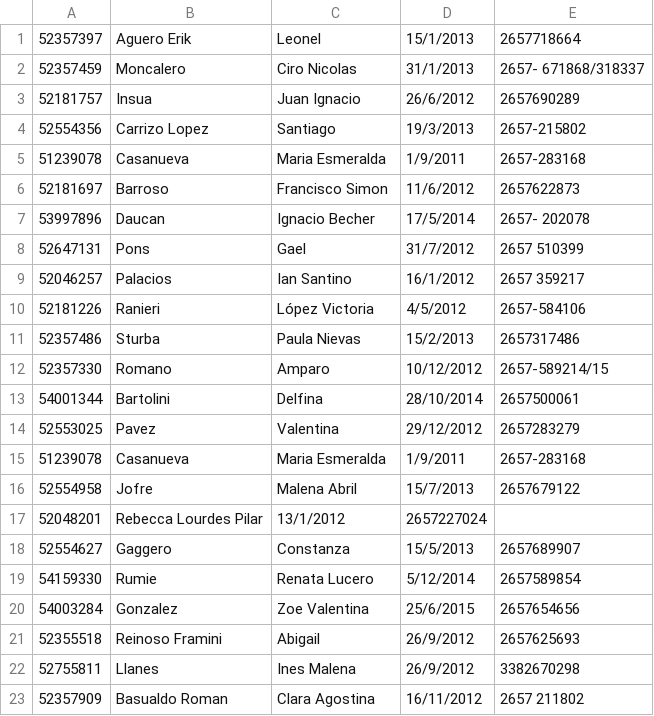
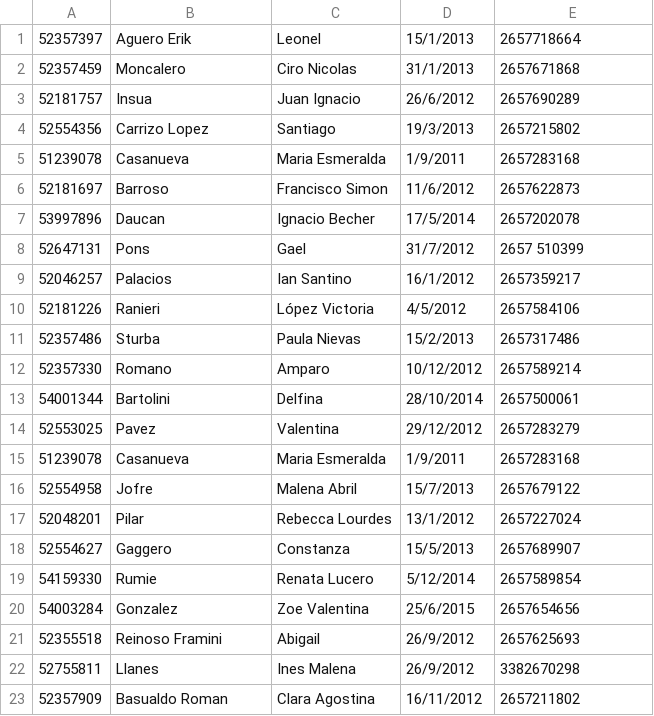
Before and after one commit to altabam/newbery, a CSV file: configuracion/migrations/categoriaMiniMixto.csv, drawn as a sheet.

Commit message:
subir categorias basquet agregado de jugadores categoria

```diff
--- a/configuracion/migrations/categoriaMiniMixto.csv
+++ b/configuracion/migrations/categoriaMiniMixto.csv
@@ -1,18 +1,18 @@
 52357397,Aguero Erik,Leonel,15/1/2013,2657718664,,
-52357459,Moncalero,Ciro Nicolas,31/1/2013,2657- 671868/318337,,
+52357459,Moncalero,Ciro Nicolas,31/1/2013,2657671868,,
 52181757,Insua,Juan Ignacio,26/6/2012,2657690289,,
-52554356,Carrizo Lopez, Santiago ,19/3/2013,2657-215802,,
-51239078,Casanueva, Maria Esmeralda,1/9/2011,2657-283168,,
+52554356,Carrizo Lopez, Santiago ,19/3/2013,2657215802,,
+51239078,Casanueva, Maria Esmeralda,1/9/2011,2657283168,,
 52181697,Barroso, Francisco Simon,11/6/2012,2657622873,,
-53997896,Daucan,Ignacio Becher,17/5/2014,2657- 202078,,
+53997896,Daucan,Ignacio Becher,17/5/2014,2657202078,,
 52647131,Pons,Gael,31/7/2012,2657 510399,,
-52046257,Palacios,Ian Santino,16/1/2012,2657 359217,,
-52181226,Ranieri,López Victoria,4/5/2012,2657-584106,,
+52046257,Palacios,Ian Santino,16/1/2012,2657359217,,
+52181226,Ranieri,López Victoria,4/5/2012,2657584106,,
 52357486,Sturba,Paula Nievas,15/2/2013,2657317486,,
-52357330,Romano,Amparo,10/12/2012,2657-589214/15,,
+52357330,Romano,Amparo,10/12/2012,2657589214,,
 54001344,Bartolini,Delfina,28/10/2014,2657500061,,
 52553025,Pavez,Valentina,29/12/2012,2657283279,,
-51239078,Casanueva,Maria Esmeralda,1/9/2011,2657-283168,,
+51239078,Casanueva,Maria Esmeralda,1/9/2011,2657283168,,
 52554958,Jofre,Malena Abril,15/7/2013,2657679122,,
-52048201,Rebecca Lourdes Pilar,13/1/2012,2657227024,,
+52048201,Pilar,Rebecca Lourdes,13/1/2012,2657227024,,
 52554627,Gaggero,Constanza,15/5/2013,2657689907,,
@@ -22,2 +22,2 @@
 52755811,Llanes,Ines Malena,26/9/2012,3382670298,,
-52357909,Basualdo Roman,Clara Agostina,16/11/2012,2657 211802,,
+52357909,Basualdo Roman,Clara Agostina,16/11/2012,2657211802,,
```
Also changed, not shown: 3 other files.
